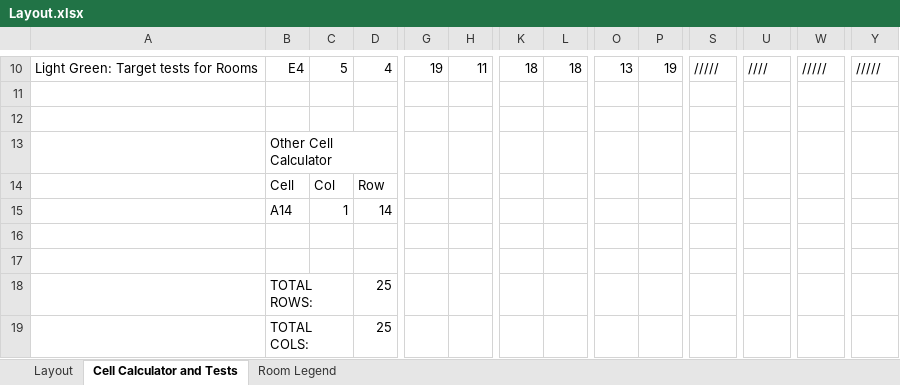
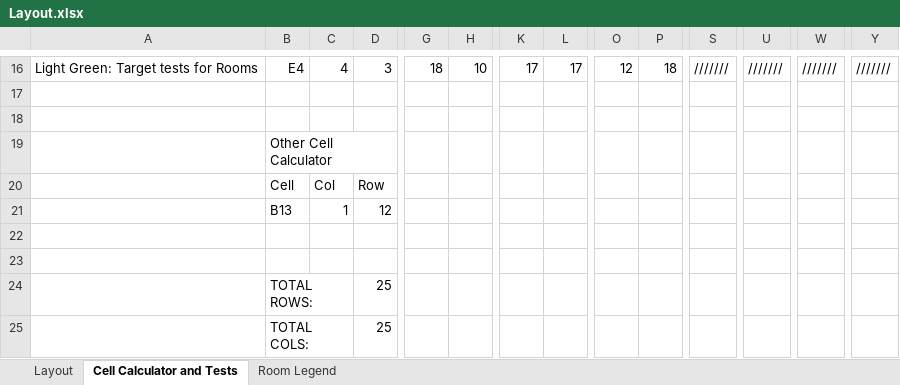
Before and after one commit to Zayb7/ClueGame, an Excel workbook: Layout/Layout.xlsx, sheet Cell Calculator and Tests, drawn as a sheet; only a part is shown, gaps mark what is left out; values as stored, in another font and other column widths than the file's, no cell formats; removed rows and columns are numbered as before the commit, all else as after; rows hold the shown columns only; the diff covers the shown part only; the diff names each change by its address in the sheet, - before the commit and + after, or states it on an @@ line.

```diff
--- a/Layout/Layout.xlsx (sheet Cell Calculator and Tests)
+++ b/Layout/Layout.xlsx (sheet Cell Calculator and Tests)
-C16: 5
+C16: 4
-D16: 4
+D16: 3
-G16: 19
+G16: 18
-H16: 11
+H16: 10
-K16: 18
+K16: 17
-L16: 18
+L16: 17
-O16: 13
+O16: 12
-P16: 19
+P16: 18
-S16: /////
+S16: ///////
-U16: ////
+U16: ///////
-W16: /////
+W16: ///////
-Y16: /////
+Y16: ///////
-row 15:  | A14 | 1 | 14
+row 21:  | B13 | 1 | 12
```
Also changed, not shown: 6 added rows and 80 edited cells elsewhere in this sheet, sheet Layout, cell formats, formulas that keep their value, 1 other file.
